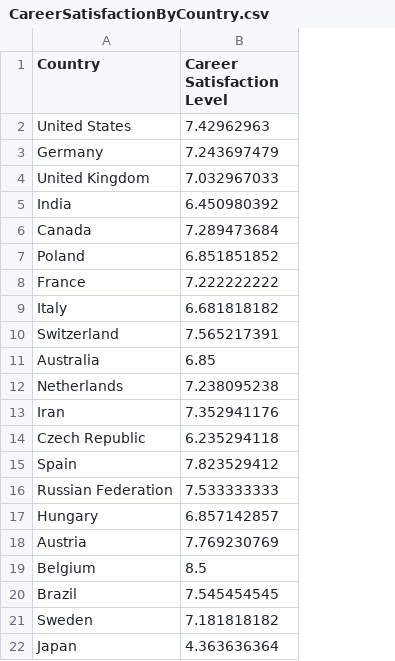
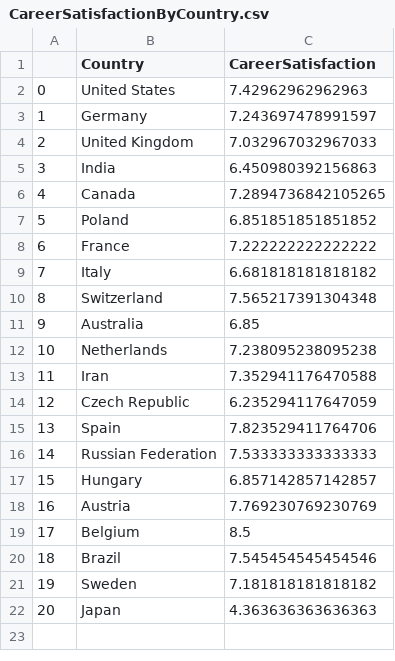
Before and after one commit to kwong0124/EDA_Project_SODevSurvey, a CSV file: CareerSatisfactionByCountry.csv, drawn as a sheet; removed rows and columns are numbered as before the commit, all else as after; the diff names each change by its address in the sheet, - before the commit and + after, or states it on an @@ line.

Commit message:
finish data analysis and writeup

```diff
--- a/CareerSatisfactionByCountry.csv
+++ b/CareerSatisfactionByCountry.csv
+column A, rows 2-22: 0 | 1 | 2 | 3 | 4 | 5 | 6 | 7 | 8 | 9 | 10 | 11 | 12 | 13 | 14 | 15 | 16 | 17 | 18 | 19 | 20
-column B (Career Satisfaction Level), rows 2-22: 7.42962963 | 7.243697479 | 7.032967033 | 6.450980392 | 7.289473684 | 6.851851852 | 7.222222222 | 6.681818182 | 7.565217391 | 6.85 | 7.238095238 | 7.352941176 | 6.235294118 | 7.823529412 | 7.533333333 | 6.857142857 | 7.769230769 | 8.5 | 7.545454545 | 7.181818182 | 4.363636364
+column C (CareerSatisfaction), rows 2-22: 7.42962962962963 | 7.243697478991597 | 7.032967032967033 | 6.450980392156863 | 7.2894736842105265 | 6.851851851851852 | 7.222222222222222 | 6.681818181818182 | 7.565217391304348 | 6.85 | 7.238095238095238 | 7.352941176470588 | 6.235294117647059 | 7.823529411764706 | 7.533333333333333 | 6.857142857142857 | 7.769230769230769 | 8.5 | 7.545454545454546 | 7.181818181818182 | 4.363636363636363
```
Also changed, not shown: 1 other file.
